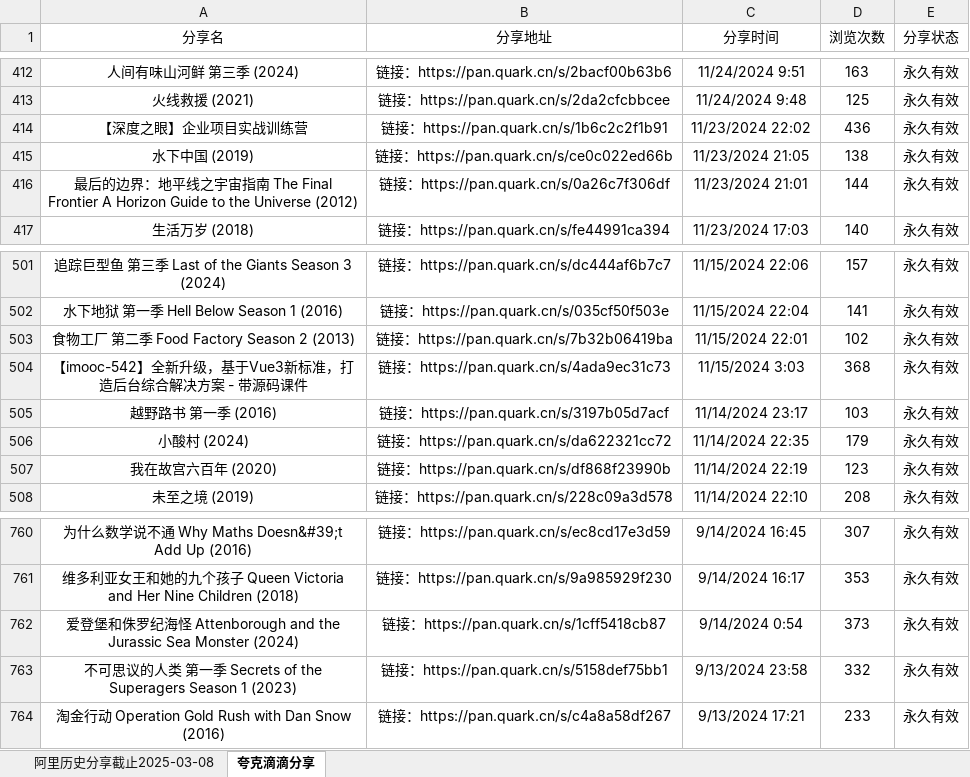
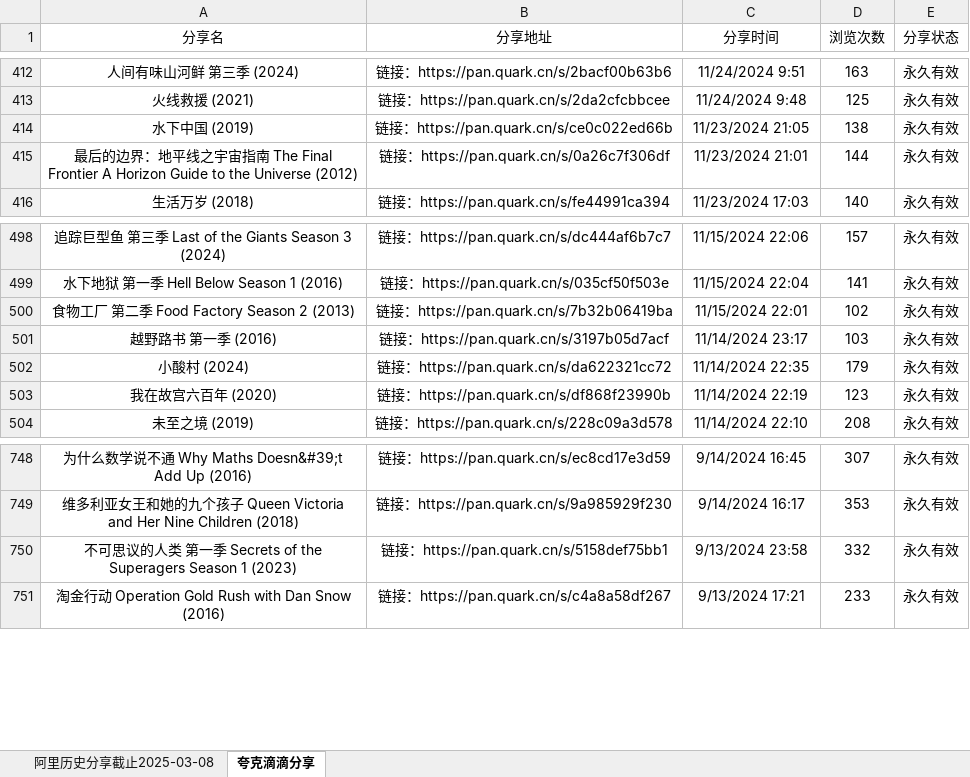
Before and after one commit to mitjavaz/memo, an Excel workbook: .ready/夸克滴滴分享.xlsx, sheet 夸克滴滴分享, drawn as a sheet; only a part is shown, gaps mark what is left out; values as stored, in another font and other column widths than the file's, no borders; the diff covers the shown part only; the diff names each change by its address in the sheet, - before the commit and + after, or states it on an @@ line.

```diff
--- a/.ready/夸克滴滴分享.xlsx (sheet 夸克滴滴分享)
+++ b/.ready/夸克滴滴分享.xlsx (sheet 夸克滴滴分享)
-row 414: 【深度之眼】企业项目实战训练营 | 链接：https://pan.quark.cn/s/1b6c2c2f1b91 | 11/23/2024 22:02 | 436 | 永久有效
-row 504: 【imooc-542】全新升级，基于Vue3新标准，打造后台综合解决方案 - 带源码课件 | 链接：https://pan.quark.cn/s/4ada9ec31c73 | 11/15/2024 3:03 | 368 | 永久有效
-row 762: 爱登堡和侏罗纪海怪 Attenborough and the Jurassic Sea Monster (2024) | 链接：https://pan.quark.cn/s/1cff5418cb87 | 9/14/2024 0:54 | 373 | 永久有效
```
Also changed, not shown: 10 removed rows elsewhere in this sheet, sheet 阿里历史分享截止2025-03-08.
